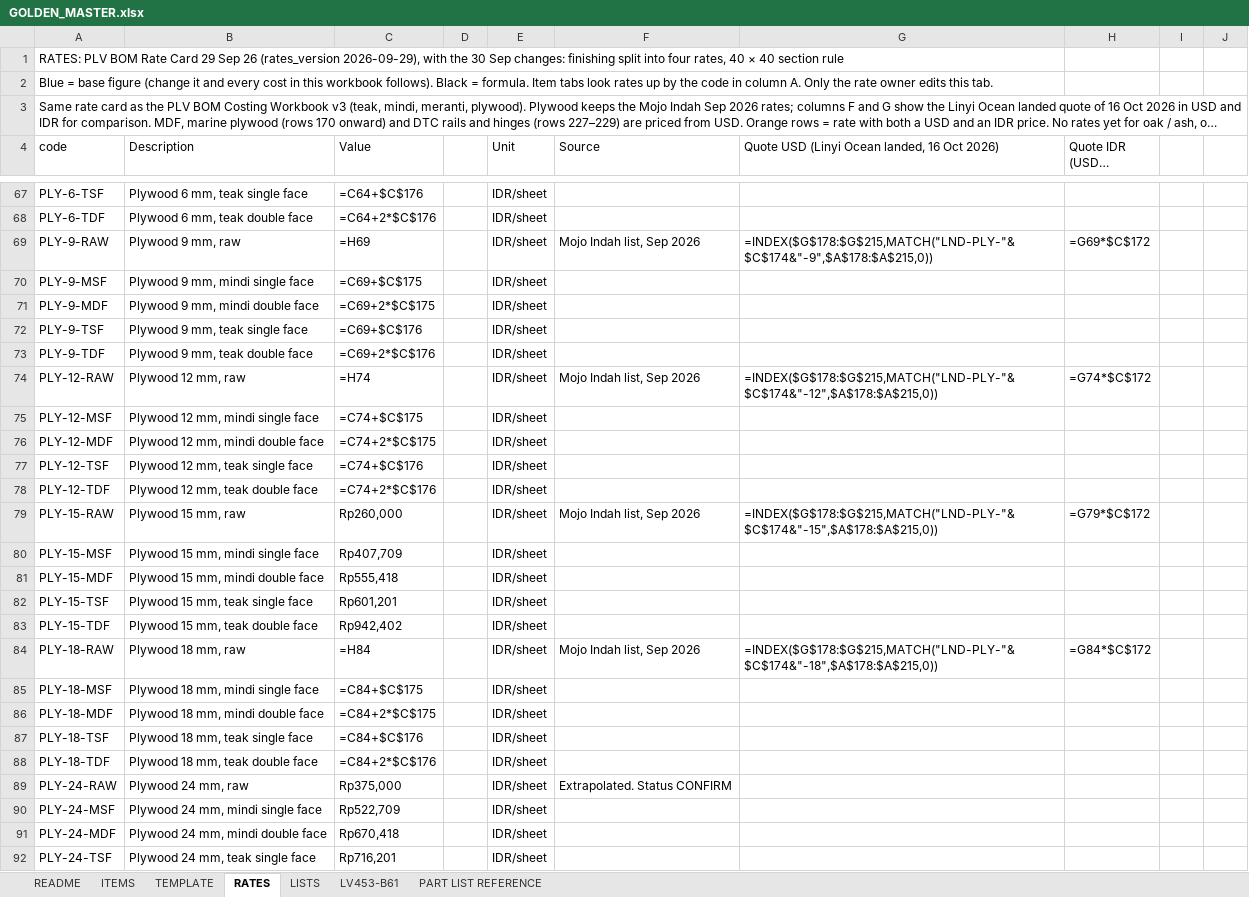
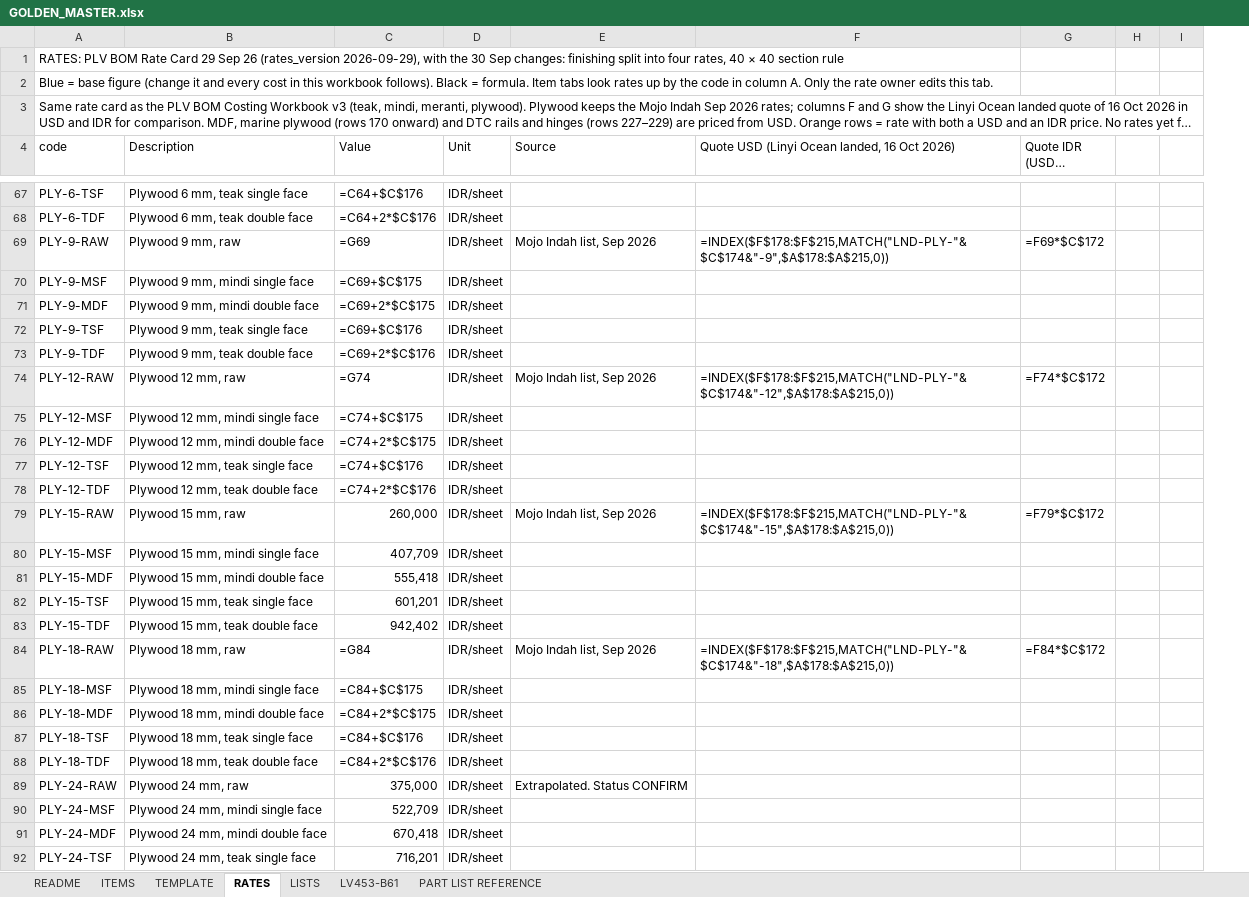
Before and after one commit to rizky-make-it/BOM-APP, an Excel workbook: data/GOLDEN_MASTER.xlsx, sheet RATES, drawn as a sheet; only a part is shown, gaps mark what is left out; long unchanged cells end in …; values as stored, in another font and other column widths than the file's, no cell formats; formulas without a stored value are shown as written; removed rows and columns are numbered as before the commit, all else as after; the diff covers the shown part only; the diff names each change by its address in the sheet, - before the commit and + after, or states it on an @@ line.

Commit message:
refactor(rates): delete empty column D, shift refs, tidy RATES table formatting (header, sections, number formats, freeze panes)

```diff
--- a/data/GOLDEN_MASTER.xlsx (sheet RATES)
+++ b/data/GOLDEN_MASTER.xlsx (sheet RATES)
-column D, empty
-C69 (Value): =H69
+C69 (Value): =G69
-F69: =INDEX($G$178:$G$215,MATCH("LND-PLY-"&$C$174&"-9",$A$178:$A$215,0))
+F69: =INDEX($F$178:$F$215,MATCH("LND-PLY-"&$C$174&"-9",$A$178:$A$215,0))
-G69 (Quote IDR (USD × FX_USD)): =G69*$C$172
+G69 (Quote IDR (USD × FX_USD)): =F69*$C$172
-C74 (Value): =H74
+C74 (Value): =G74
-F74: =INDEX($G$178:$G$215,MATCH("LND-PLY-"&$C$174&"-12",$A$178:$A$215,0))
+F74: =INDEX($F$178:$F$215,MATCH("LND-PLY-"&$C$174&"-12",$A$178:$A$215,0))
-G74 (Quote IDR (USD × FX_USD)): =G74*$C$172
+G74 (Quote IDR (USD × FX_USD)): =F74*$C$172
-C79 (Value): Rp260,000
+C79 (Value): 260,000
-F79: =INDEX($G$178:$G$215,MATCH("LND-PLY-"&$C$174&"-15",$A$178:$A$215,0))
+F79: =INDEX($F$178:$F$215,MATCH("LND-PLY-"&$C$174&"-15",$A$178:$A$215,0))
-G79 (Quote IDR (USD × FX_USD)): =G79*$C$172
+G79 (Quote IDR (USD × FX_USD)): =F79*$C$172
-C80 (Value): Rp407,709
+C80 (Value): 407,709
-C81 (Value): Rp555,418
+C81 (Value): 555,418
-C82 (Value): Rp601,201
+C82 (Value): 601,201
-C83 (Value): Rp942,402
+C83 (Value): 942,402
-C84 (Value): =H84
+C84 (Value): =G84
-F84: =INDEX($G$178:$G$215,MATCH("LND-PLY-"&$C$174&"-18",$A$178:$A$215,0))
+F84: =INDEX($F$178:$F$215,MATCH("LND-PLY-"&$C$174&"-18",$A$178:$A$215,0))
-G84 (Quote IDR (USD × FX_USD)): =G84*$C$172
+G84 (Quote IDR (USD × FX_USD)): =F84*$C$172
-C89 (Value): Rp375,000
+C89 (Value): 375,000
-C90 (Value): Rp522,709
+C90 (Value): 522,709
-C91 (Value): Rp670,418
+C91 (Value): 670,418
-C92 (Value): Rp716,201
+C92 (Value): 716,201
```
Also changed, not shown: 257 edited cells elsewhere in this sheet, cell formats, 2 other files.
